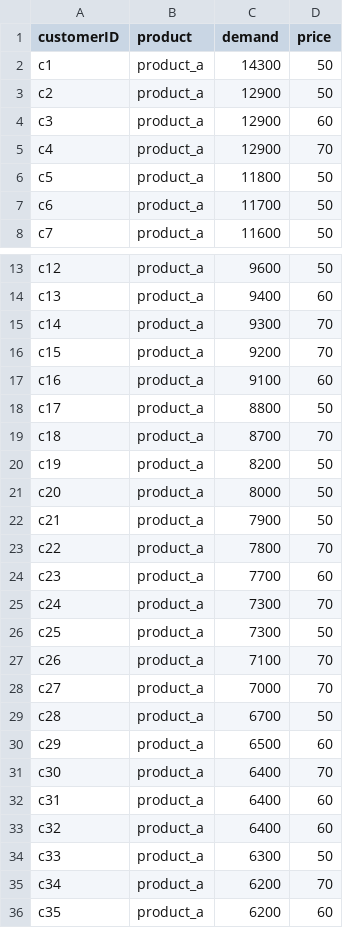
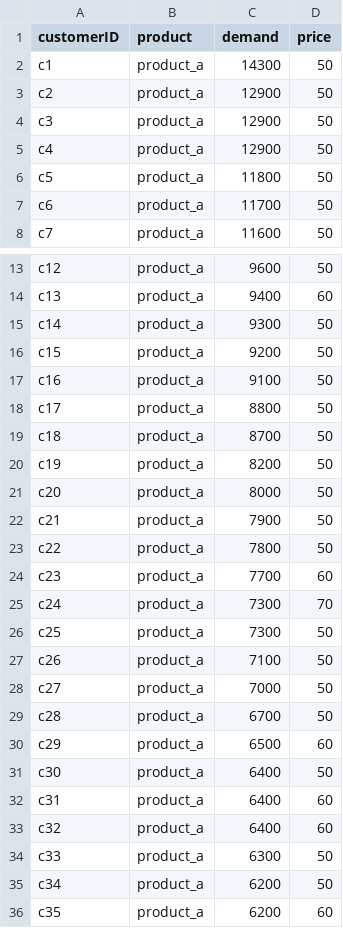
Before and after one commit to scm275/problem_sets_scm275, a CSV file: demand_decision_variable/demand_data.csv, drawn as a sheet; only a part is shown, gaps mark what is left out.

Commit message:
update

```diff
--- a/demand_decision_variable/demand_data.csv
+++ b/demand_decision_variable/demand_data.csv
@@ -3,4 +3,4 @@ c1,product_a,14300,50
 c2,product_a,12900,50
-c3,product_a,12900,60
-c4,product_a,12900,70
+c3,product_a,12900,50
+c4,product_a,12900,50
 c5,product_a,11800,50
@@ -14,7 +14,7 @@ c12,product_a,9600,50
 c13,product_a,9400,60
-c14,product_a,9300,70
-c15,product_a,9200,70
-c16,product_a,9100,60
+c14,product_a,9300,50
+c15,product_a,9200,50
+c16,product_a,9100,50
 c17,product_a,8800,50
-c18,product_a,8700,70
+c18,product_a,8700,50
 c19,product_a,8200,50
@@ -22,3 +22,3 @@ c20,product_a,8000,50
 c21,product_a,7900,50
-c22,product_a,7800,70
+c22,product_a,7800,50
 c23,product_a,7700,60
@@ -26,7 +26,7 @@ c24,product_a,7300,70
 c25,product_a,7300,50
-c26,product_a,7100,70
-c27,product_a,7000,70
+c26,product_a,7100,50
+c27,product_a,7000,50
 c28,product_a,6700,50
 c29,product_a,6500,60
-c30,product_a,6400,70
+c30,product_a,6400,50
 c31,product_a,6400,60
@@ -34,3 +34,3 @@ c32,product_a,6400,60
 c33,product_a,6300,50
-c34,product_a,6200,70
+c34,product_a,6200,50
 c35,product_a,6200,60
```
